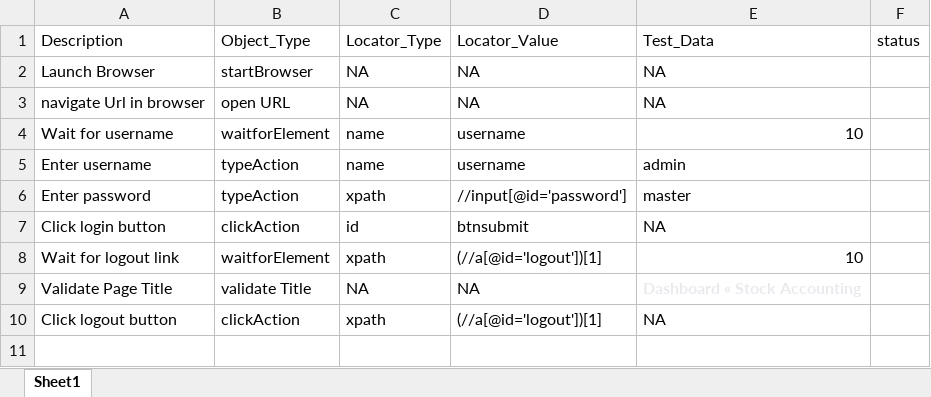
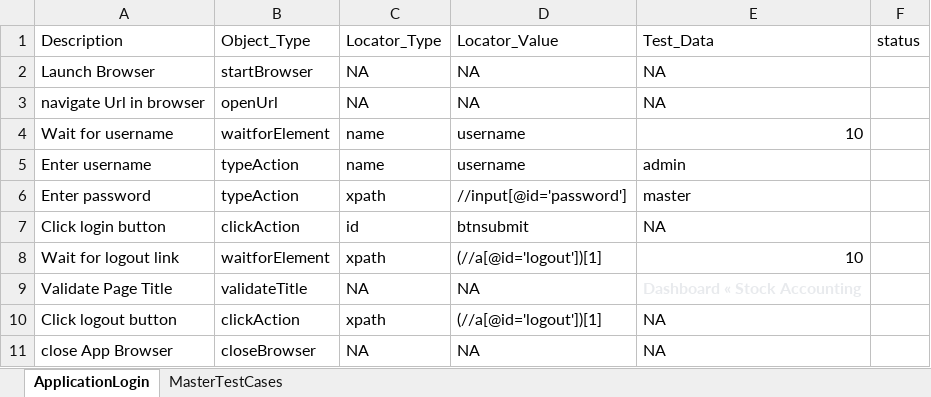
Before and after one commit to srividyagowri/LiveERP, an Excel workbook: FileInput/DataEngine.xlsx, sheet ApplicationLogin, drawn as a sheet; values as stored, in another font and other column widths than the file's, no borders; the diff names each change by its address in the sheet, - before the commit and + after, or states it on an @@ line.

Commit message:
Application login done

```diff
--- a/FileInput/DataEngine.xlsx (sheet ApplicationLogin)
+++ b/FileInput/DataEngine.xlsx (sheet ApplicationLogin)
-sheet tab: Sheet1
+sheet tab: ApplicationLogin
+sheet tab: MasterTestCases
-B3: open URL
+B3: openUrl
-B9: validate Title
+B9: validateTitle
+row 11: close App Browser | closeBrowser | NA | NA | NA
```
Also changed, not shown: 6 other files.
